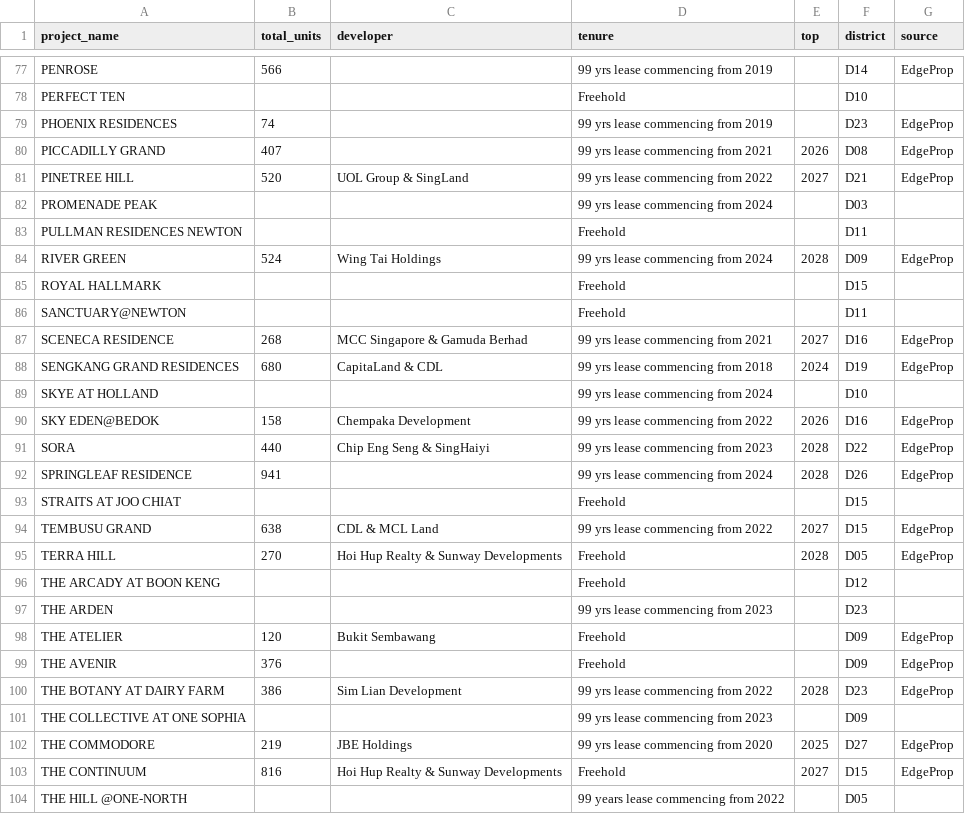
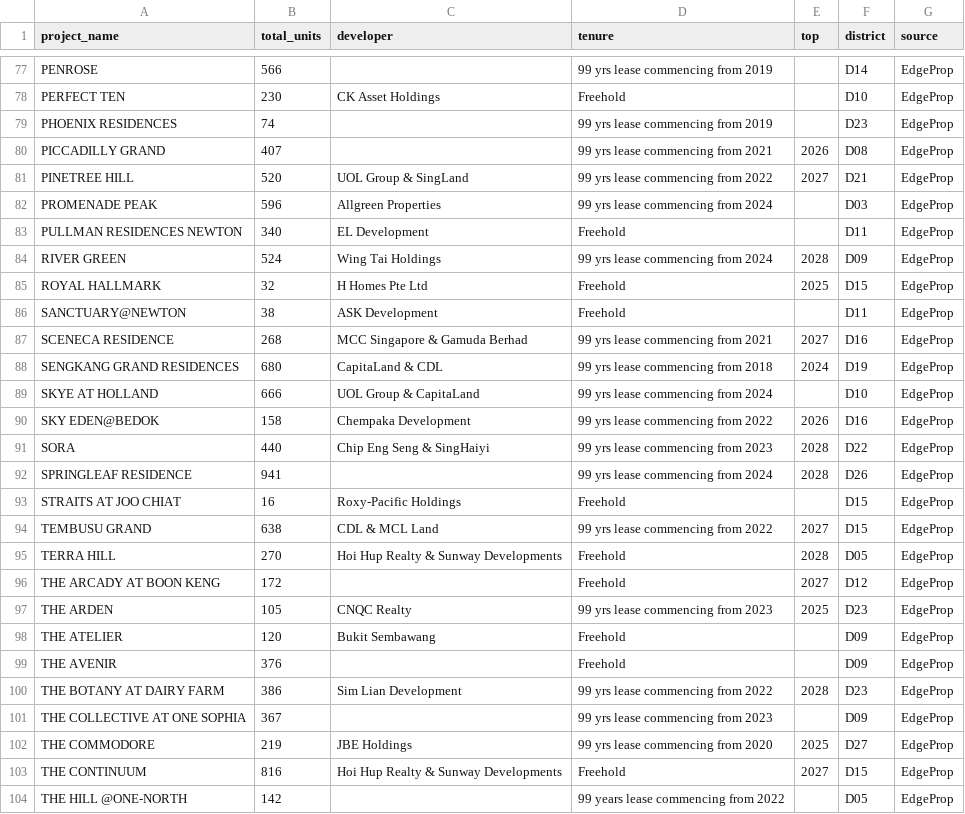
Before and after one commit to sgpropertyanalytics/sg-property-analytics, a CSV file: backend/data/new_launch_units.csv, drawn as a sheet; only a part is shown, gaps mark what is left out; the diff covers the shown part only; the diff names each change by its address in the sheet, - before the commit and + after, or states it on an @@ line.

```diff
--- a/backend/data/new_launch_units.csv
+++ b/backend/data/new_launch_units.csv
-B78 (total_units): (empty)
+B78 (total_units): 230
-C78 (developer): (empty)
+C78 (developer): CK Asset Holdings
-G78 (source): (empty)
+G78 (source): EdgeProp
-B82 (total_units): (empty)
+B82 (total_units): 596
-C82 (developer): (empty)
+C82 (developer): Allgreen Properties
-G82:G83 (source): (empty)
+G82:G83 (source): EdgeProp
-B83 (total_units): (empty)
+B83 (total_units): 340
-C83 (developer): (empty)
+C83 (developer): EL Development
-B85 (total_units): (empty)
+B85 (total_units): 32
-C85 (developer): (empty)
+C85 (developer): H Homes Pte Ltd
-E85 (top): (empty)
+E85 (top): 2025
-G85:G86 (source): (empty)
+G85:G86 (source): EdgeProp
-B86 (total_units): (empty)
+B86 (total_units): 38
-C86 (developer): (empty)
+C86 (developer): ASK Development
-B89 (total_units): (empty)
+B89 (total_units): 666
-C89 (developer): (empty)
+C89 (developer): UOL Group & CapitaLand
-G89 (source): (empty)
+G89 (source): EdgeProp
-B93 (total_units): (empty)
+B93 (total_units): 16
-C93 (developer): (empty)
+C93 (developer): Roxy-Pacific Holdings
-G93 (source): (empty)
+G93 (source): EdgeProp
-B96 (total_units): (empty)
+B96 (total_units): 172
-E96 (top): (empty)
+E96 (top): 2027
-G96:G97 (source): (empty)
+G96:G97 (source): EdgeProp
-B97 (total_units): (empty)
+B97 (total_units): 105
-C97 (developer): (empty)
+C97 (developer): CNQC Realty
-E97 (top): (empty)
+E97 (top): 2025
-B101 (total_units): (empty)
+B101 (total_units): 367
-G101 (source): (empty)
+G101 (source): EdgeProp
-B104 (total_units): (empty)
+B104 (total_units): 142
-G104 (source): (empty)
+G104 (source): EdgeProp
```
Also changed, not shown: 147 edited cells elsewhere in this file.
